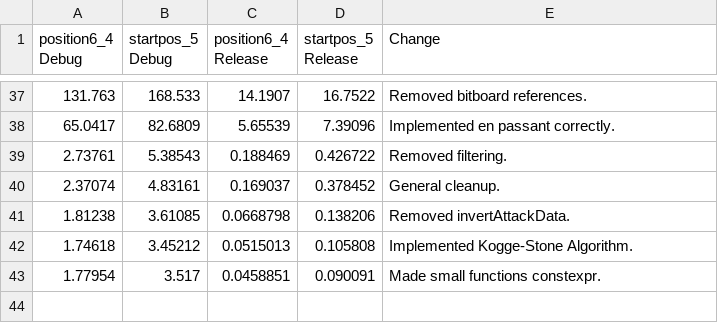
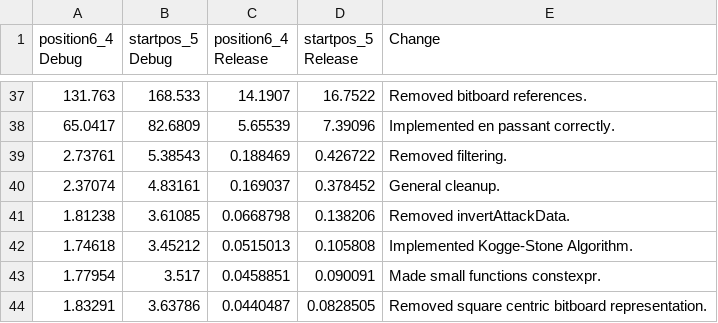
Before and after one commit to Robotino04/Thera-Engine, a CSV file: PerformanceStats.csv, drawn as a sheet; only a part is shown, gaps mark what is left out; the diff names each change by its address in the sheet, - before the commit and + after, or states it on an @@ line.

Commit message:
Removed square centric bitboard representation.

```diff
--- a/PerformanceStats.csv
+++ b/PerformanceStats.csv
+row 44: 1.83291 | 3.63786 | 0.0440487 | 0.0828505 | Removed square centric bitboard representation.
```
Also changed, not shown: 3 other files.
